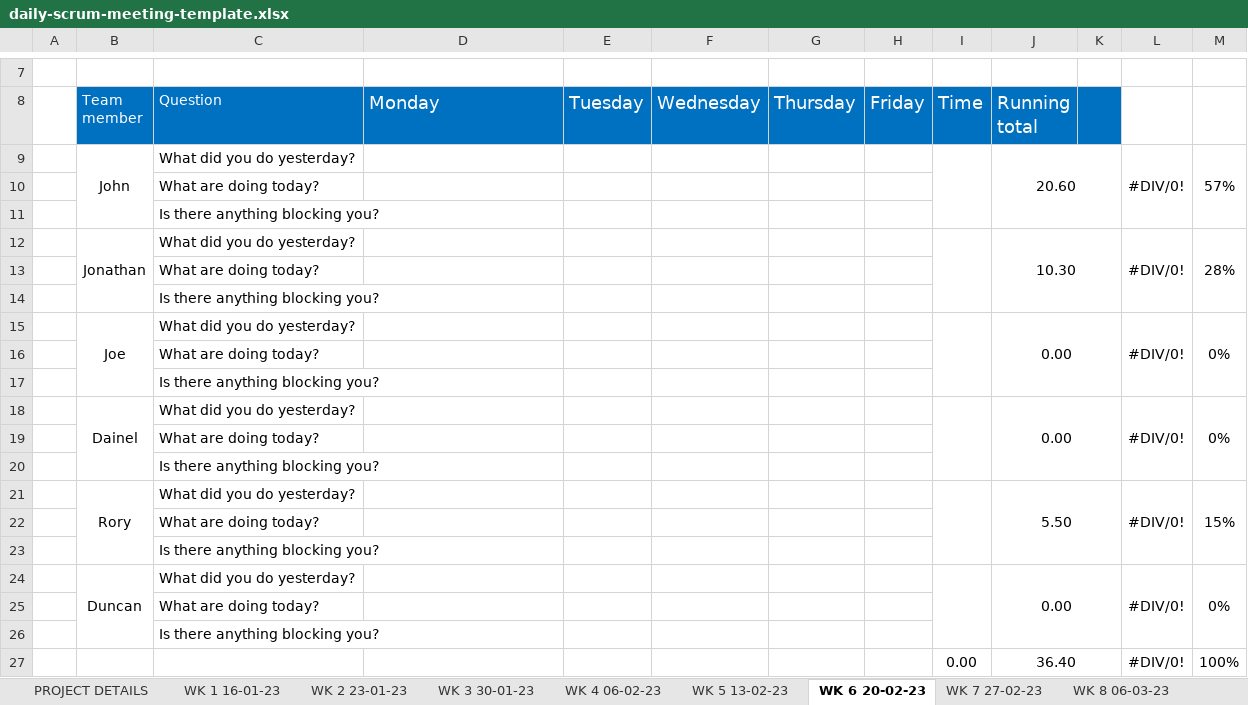
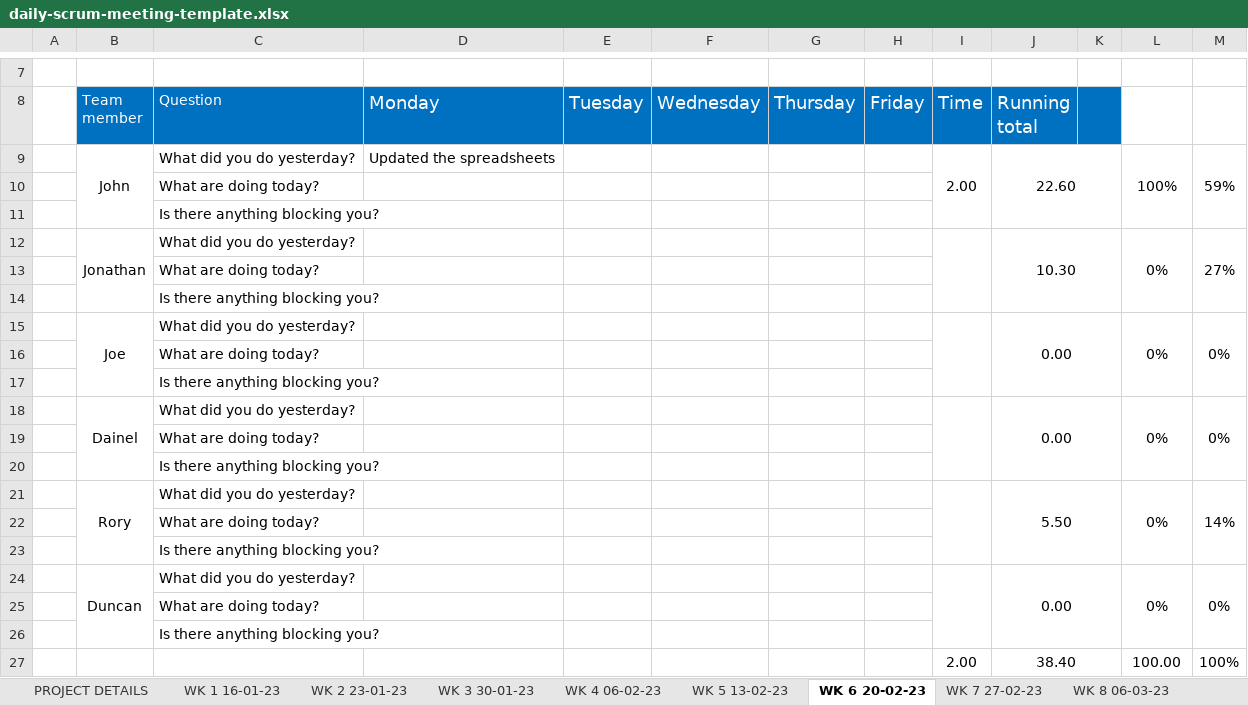
Before and after one commit to JBLACK2889/MENS-SHED-SOC09109, an Excel workbook: daily-scrum-meeting-template.xlsx, sheet WK 6 20-02-23, drawn as a sheet; only a part is shown, gaps mark what is left out; values as stored, in another font and other column widths than the file's, no borders; removed rows and columns are numbered as before the commit, all else as after; the diff names each change by its address in the sheet, - before the commit and + after, or states it on an @@ line.

```diff
--- a/daily-scrum-meeting-template.xlsx (sheet WK 6 20-02-23)
+++ b/daily-scrum-meeting-template.xlsx (sheet WK 6 20-02-23)
-row 9:  | John | What did you do yesterday? |  |  |  |  |  |  | 20.60 |  | #DIV/0! | 57%
+row 9:  | John | What did you do yesterday? | Updated the spreadsheets |  |  |  |  | 2.00 | 22.60 |  | 100% | 59%
-L12: #DIV/0!
+L12: 0%
-M12: 28%
+M12: 27%
-L15: #DIV/0!
+L15: 0%
-L18: #DIV/0!
+L18: 0%
-L21: #DIV/0!
+L21: 0%
-M21: 15%
+M21: 14%
-L24: #DIV/0!
+L24: 0%
-row 27:  |  |  |  |  |  |  |  | 0.00 | 36.40 |  | #DIV/0! | 100%
+row 27:  |  |  |  |  |  |  |  | 2.00 | 38.40 |  | 100.00 | 100%
```
Also changed, not shown: sheet WK 8 06-03-23, sheet WK 7 27-02-23, sheet WK 9 13-03-23, Contribution.xlsx, ProjectManager-Status-Report-Template-ND.xlsx, 3 other files.
